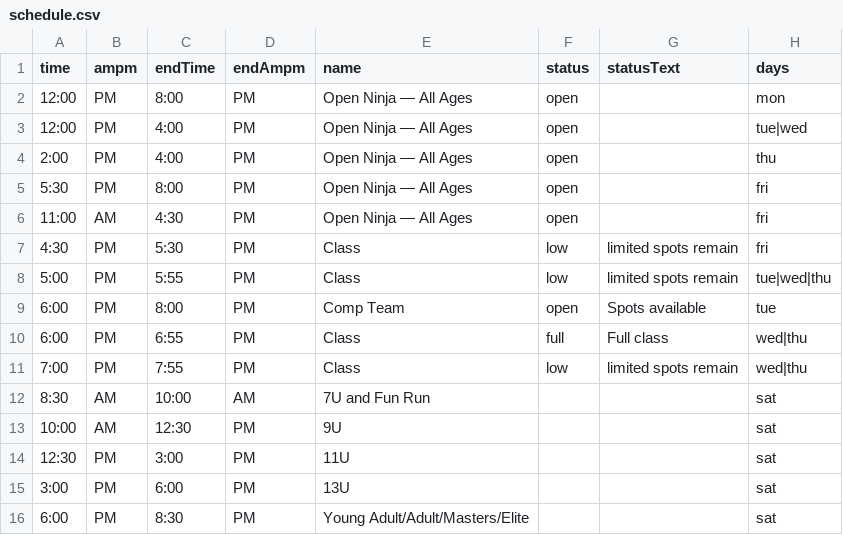
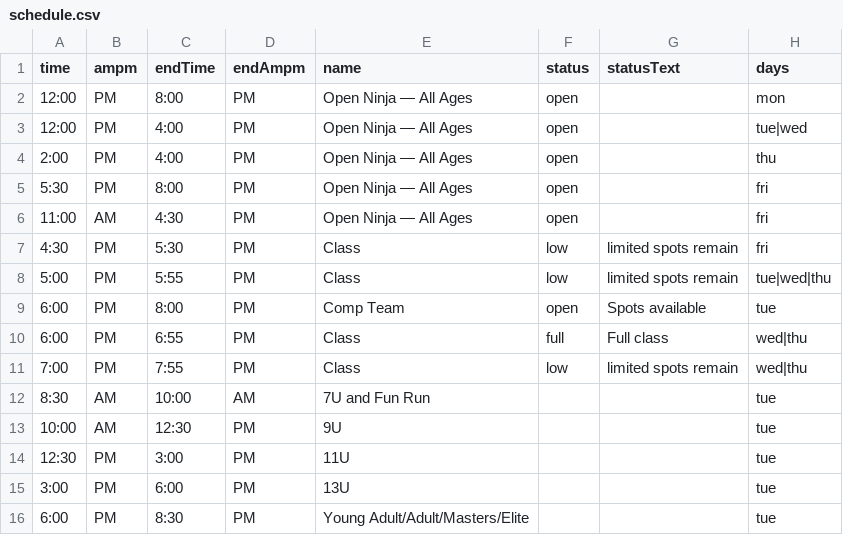
Before and after one commit to MasterCosmo/tcn-display, a CSV file: schedule.csv, drawn as a sheet.

Commit message:
Update schedule.csv

```diff
--- a/schedule.csv
+++ b/schedule.csv
@@ -11,6 +11,6 @@ time,ampm,endTime,endAmpm,name,status,statusText,days
 7:00,PM,7:55,PM,Class,low,limited spots remain,wed|thu
-8:30,AM,10:00,AM,7U and Fun Run,,,sat
-10:00,AM,12:30,PM,9U,,,sat
-12:30,PM,3:00,PM,11U,,,sat
-3:00,PM,6:00,PM,13U,,,sat
-6:00,PM,8:30,PM,Young Adult/Adult/Masters/Elite,,,sat
+8:30,AM,10:00,AM,7U and Fun Run,,,tue
+10:00,AM,12:30,PM,9U,,,tue
+12:30,PM,3:00,PM,11U,,,tue
+3:00,PM,6:00,PM,13U,,,tue
+6:00,PM,8:30,PM,Young Adult/Adult/Masters/Elite,,,tue
```
